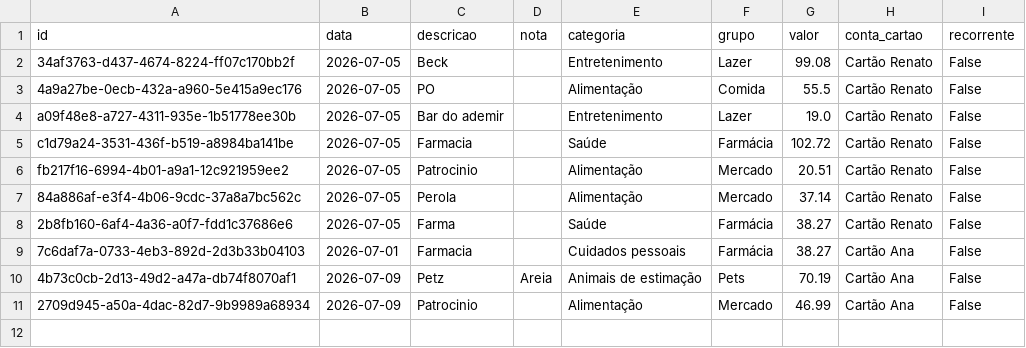
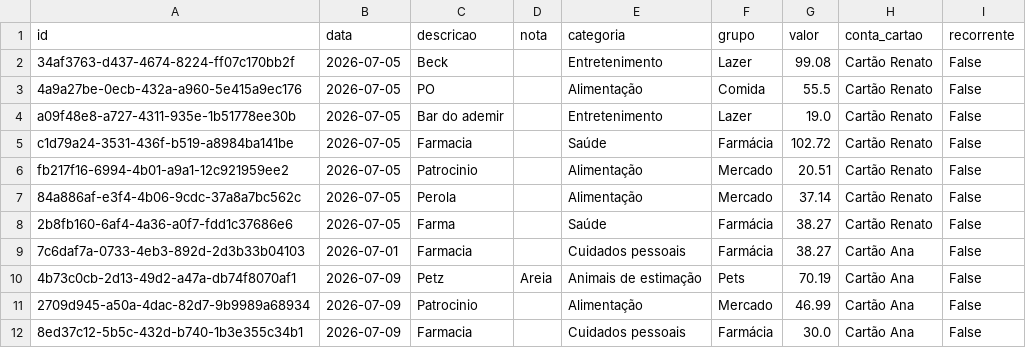
Before and after one commit to czrstar/finance-dashboard-zappro, a CSV file: data/monthly/transactions_2026-07.csv, drawn as a sheet; the diff names each change by its address in the sheet, - before the commit and + after, or states it on an @@ line.

Commit message:
auto: update data/monthly/transactions_2026-07.csv

```diff
--- a/data/monthly/transactions_2026-07.csv
+++ b/data/monthly/transactions_2026-07.csv
+row 12: 8ed37c12-5b5c-432d-b740-1b3e355c34b1 | 2026-07-09 | Farmacia |  | Cuidados pessoais | Farmácia | 30.0 | Cartão Ana | False
```
